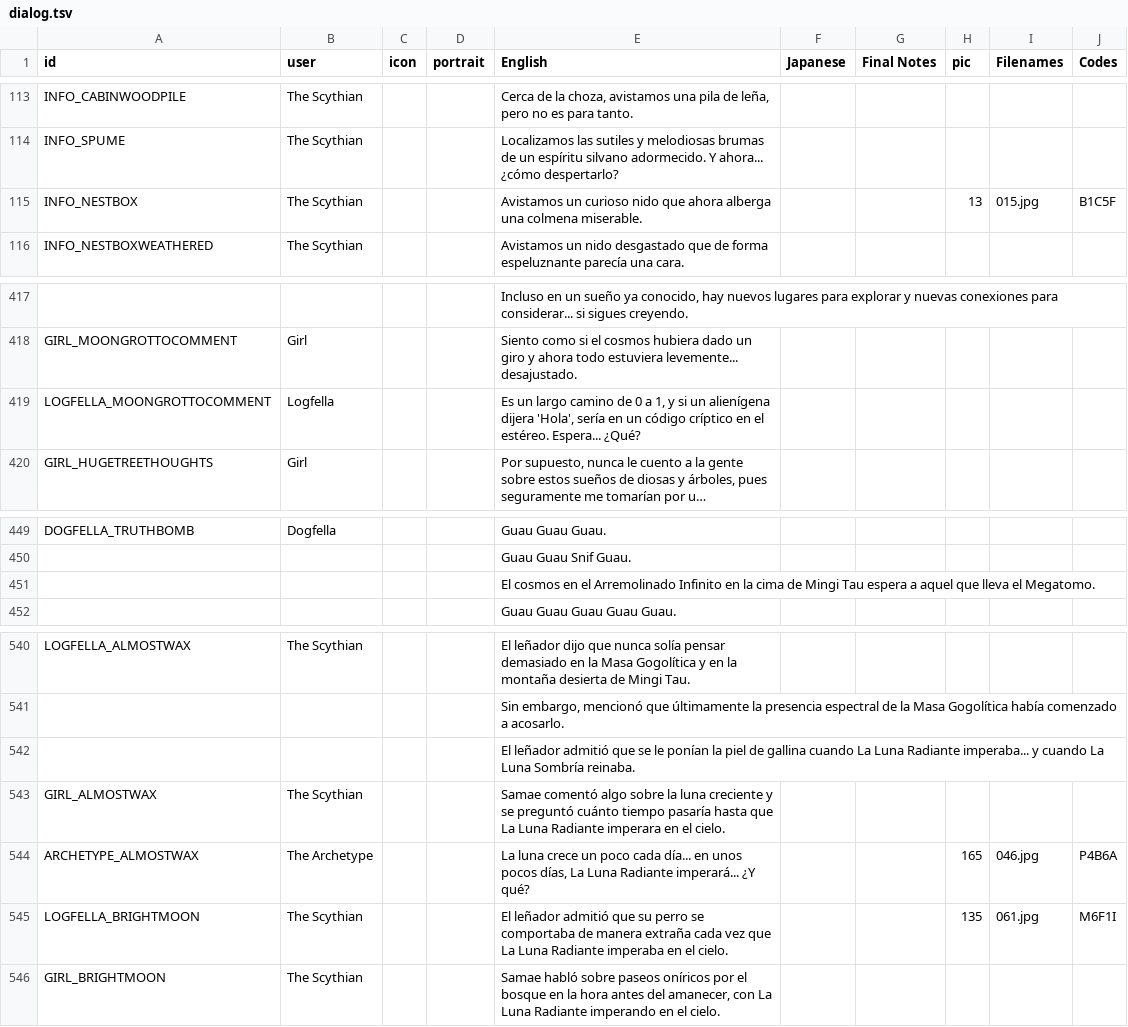
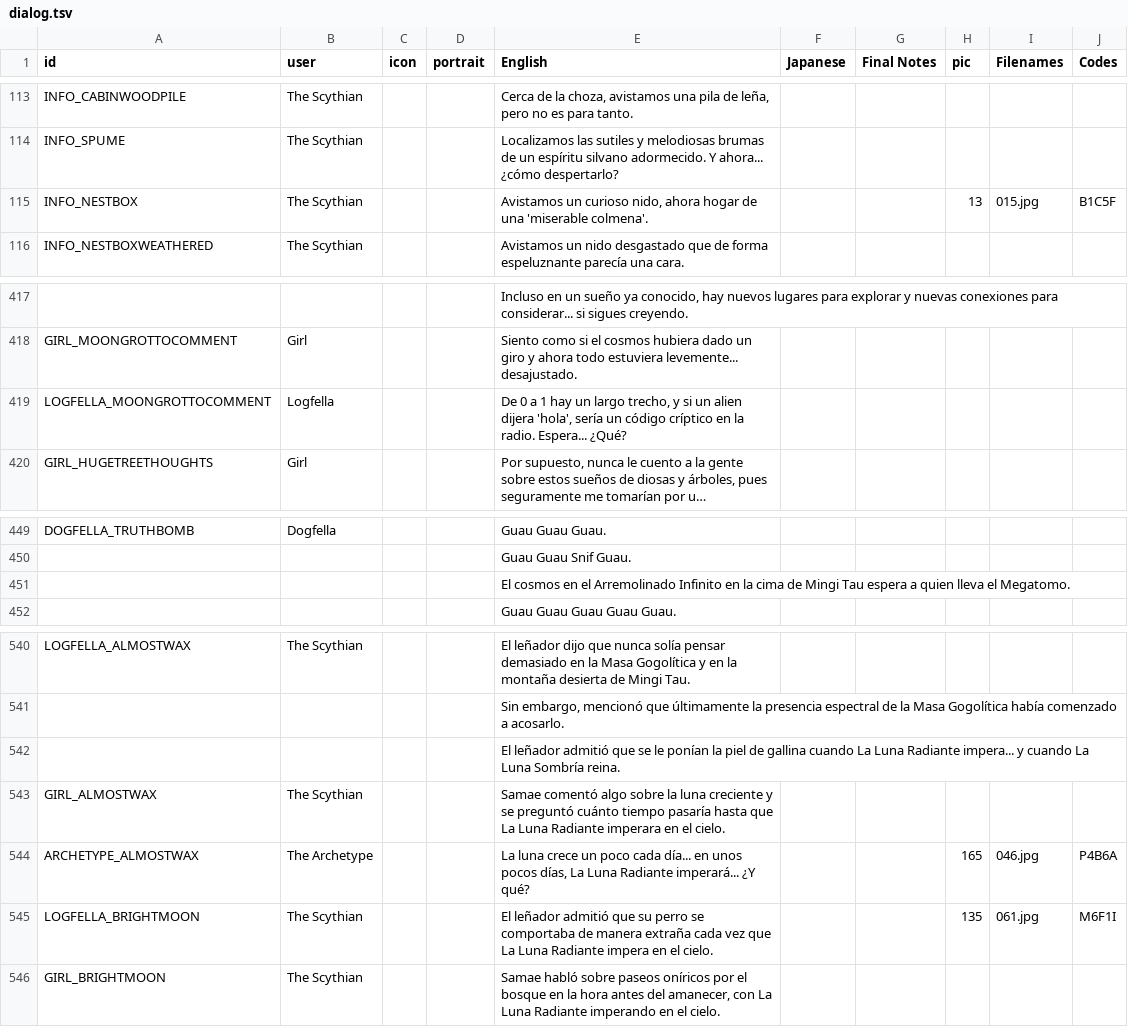
Before and after one commit to cesardeg/swordable, a TSV file: locales/spanish/dialog.tsv, drawn as a sheet; only a part is shown, gaps mark what is left out; long unchanged cells end in …; the diff names each change by its address in the sheet, - before the commit and + after, or states it on an @@ line.

Commit message:
refactor(loc): Polish ES/PT translations for tonal consistency and style

```diff
--- a/locales/spanish/dialog.tsv
+++ b/locales/spanish/dialog.tsv
-E115 (English): …un curioso nido que ahora alberga una colmena miserable.
+E115 (English): …un curioso nido, ahora hogar de una 'miserable colmena'.
-E419 (English): Es un largo camino de 0 a 1, y si un alienígena dijera 'Hola', sería en un código críptico en el estéreo. Espera... ¿Qué?
+E419 (English): De 0 a 1 hay un largo trecho, y si un alien dijera 'hola', sería un código críptico en la radio. Espera... ¿Qué?
-E451 (English): …espera a aquel que lleva el…
+E451 (English): …espera a quien lleva el…
-E542 (English): …Luna Radiante imperaba... y cuando La Luna Sombría reinaba.
+E542 (English): …Luna Radiante impera... y cuando La Luna Sombría reina.
-E545 (English): …Luna Radiante imperaba en el…
+E545 (English): …Luna Radiante impera en el…
```
Also changed, not shown: locales/portuguese/dialog.tsv.
